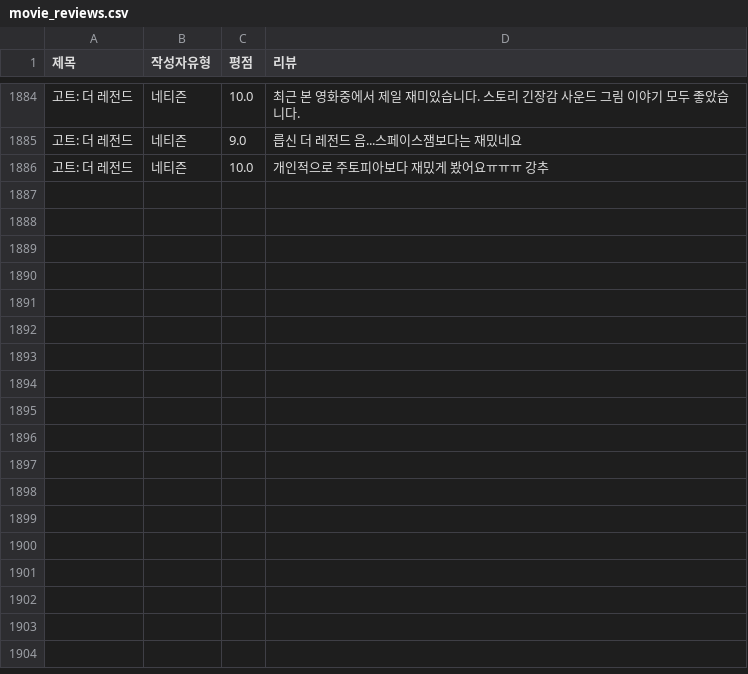
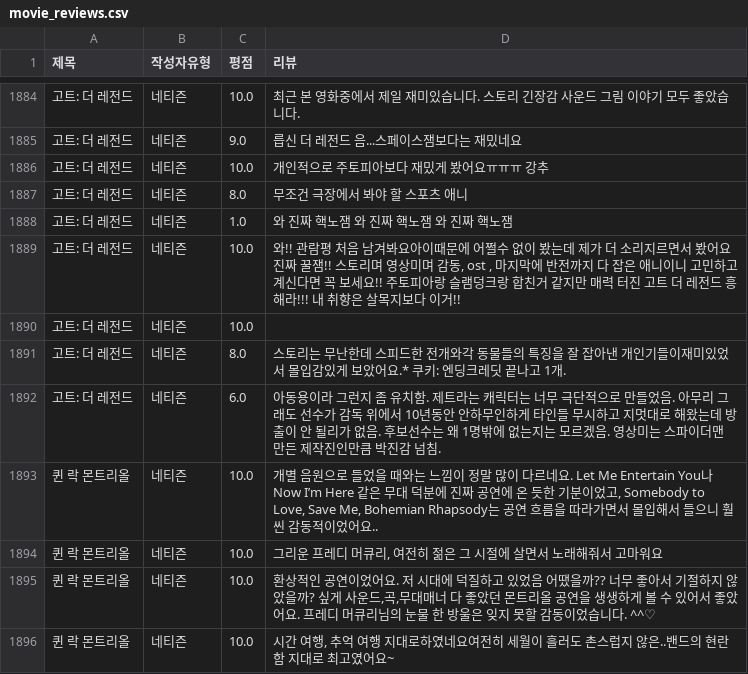
Before and after one commit to Sin-Yejun/movie-recommendation, a CSV file: src/db/movie_reviews.csv, drawn as a sheet; only a part is shown, gaps mark what is left out.

```diff
--- a/src/db/movie_reviews.csv
+++ b/src/db/movie_reviews.csv
@@ -1886 +1886,11 @@
 고트: 더 레전드,네티즌,10.0,개인적으로 주토피아보다 재밌게 봤어요ㅠㅠㅠ 강추
+고트: 더 레전드,네티즌,8.0,무조건 극장에서 봐야 할 스포츠 애니
+고트: 더 레전드,네티즌,1.0,와 진짜 핵노잼 와 진짜 핵노잼 와 진짜 핵노잼
+고트: 더 레전드,네티즌,10.0,"와!! 관람평 처음 남겨봐요아이때문에 어쩔수 없이 봤는데 제가 더 소리지르면서 봤어요 진짜 꿀잼!! 스토리며 영상미며 감동, ost , 마지막에 반전까지 다 잡은 애니이니 고민하고 계신다면 꼭 보세요!! 주토피아랑 슬램덩크랑 합친거 같지만 매력 터진 고트 더 레전드 흥해라!!! 내 취향은 살목지보다 이거!!"
+고트: 더 레전드,네티즌,10.0,
+고트: 더 레전드,네티즌,8.0,스토리는 무난한데 스피드한 전개와각 동물들의 특징을 잘 잡아낸 개인기들이재미있었서 몰입감있게 보았어요.* 쿠키: 엔딩크레딧 끝나고 1개.
+고트: 더 레전드,네티즌,6.0,아동용이라 그런지 좀 유치함. 제트라는 캐릭터는 너무 극단적으로 만들었음. 아무리 그래도 선수가 감독 위에서 10년동안 안하무인하게 타인들 무시하고 지멋대로 해왔는데 방출이 안 될리가 없음. 후보선수는 왜 1명밖에 없는지는 모르겠음. 영상미는 스파이더맨 만든 제작진인만큼 박진감 넘침.
+퀸 락 몬트리올,네티즌,10.0,"개별 음원으로 들었을 때와는 느낌이 정말 많이 다르네요. Let Me Entertain You나 Now I’m Here 같은 무대 덕분에 진짜 공연에 온 듯한 기분이었고, Somebody to Love, Save Me, Bohemian Rhapsody는 공연 흐름을 따라가면서 몰입해서 들으니 훨씬 감동적이었어요.."
+퀸 락 몬트리올,네티즌,10.0,"그리운 프레디 머큐리, 여전히 젊은 그 시절에 살면서 노래해줘서 고마워요"
+퀸 락 몬트리올,네티즌,10.0,"환상적인 공연이었어요. 저 시대에 덕질하고 있었음 어땠을까?? 너무 좋아서 기절하지 않았을까? 싶게 사운드,곡,무대매너 다 좋았던 몬트리올 공연을 생생하게 볼 수 있어서 좋았어요. 프레디 머큐리님의 눈물 한 방울은 잊지 못할 감동이었습니다. ^^♡"
+퀸 락 몬트리올,네티즌,10.0,"시간 여행, 추억 여행 지대로하였네요여전히 세월이 흘러도 촌스럽지 않은..밴드의 현란함 지대로 최고였어요~"
```
Also changed, not shown: 3 other files.
